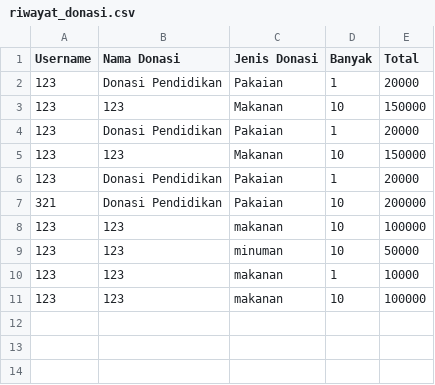
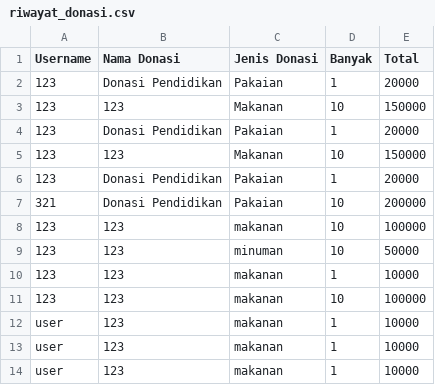
Before and after one commit to IkkiCantCode/PBO-UAS, a CSV file: riwayat_donasi.csv, drawn as a sheet.

```diff
--- a/riwayat_donasi.csv
+++ b/riwayat_donasi.csv
@@ -11 +11,4 @@ Username,Nama Donasi,Jenis Donasi,Banyak,Total
 123,123,makanan,10,100000
+user,123,makanan,1,10000
+user,123,makanan,1,10000
+user,123,makanan,1,10000
```
Also changed, not shown: 4 other files.
